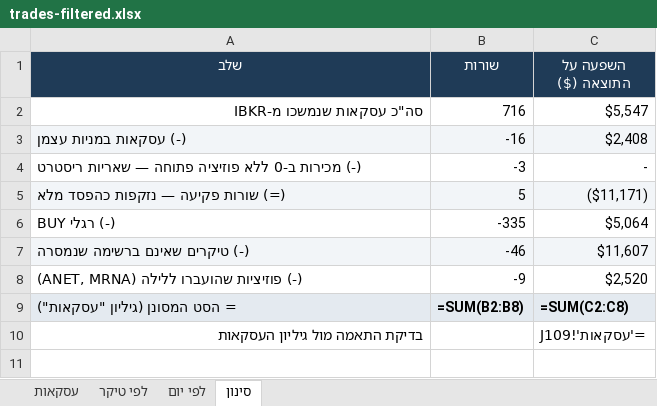
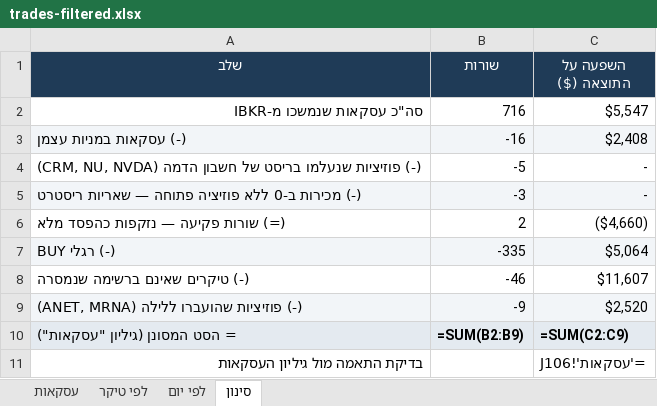
Before and after one commit to AlonMMM/stock-scanner, an Excel workbook: data/2026-08-24-week/trades-filtered.xlsx, sheet סינון, drawn as a sheet; values as stored, in another font and other column widths than the file's, no borders; formulas without a stored value are shown as written; addresses are those after the commit; the diff names each change by its address in the sheet, - before the commit and + after, or states it on an @@ line.

```diff
--- a/data/2026-08-24-week/trades-filtered.xlsx (sheet סינון)
+++ b/data/2026-08-24-week/trades-filtered.xlsx (sheet סינון)
+row 4: (-) פוזיציות שנעלמו בריסט של חשבון הדמה (CRM, NU, NVDA) | -5 | -
-A5:C5 fill: none
+A5:C5 fill: #F2F5F8
-A6:C6 fill: #F2F5F8
+A6:C6 fill: none
-B6 (שורות): 5
+B6 (שורות): 2
-C6 (השפעה על התוצאה ($)): ($11,171)
+C6 (השפעה על התוצאה ($)): ($4,660)
-A7:C7 fill: none
+A7:C7 fill: #F2F5F8
-A8:C8 fill: #F2F5F8
+A8:C8 fill: none
-A9:C9 fill: none
+A9:C9 fill: #F2F5F8
-B10 (שורות): =SUM(B2:B8)
+B10 (שורות): =SUM(B2:B9)
-C10 (השפעה על התוצאה ($)): =SUM(C2:C8)
+C10 (השפעה על התוצאה ($)): =SUM(C2:C9)
-C11 (השפעה על התוצאה ($)): ='עסקאות'!J109
+C11 (השפעה על התוצאה ($)): ='עסקאות'!J106
```
Also changed, not shown: sheet עסקאות, sheet לפי טיקר, sheet לפי יום, 8 other files.
